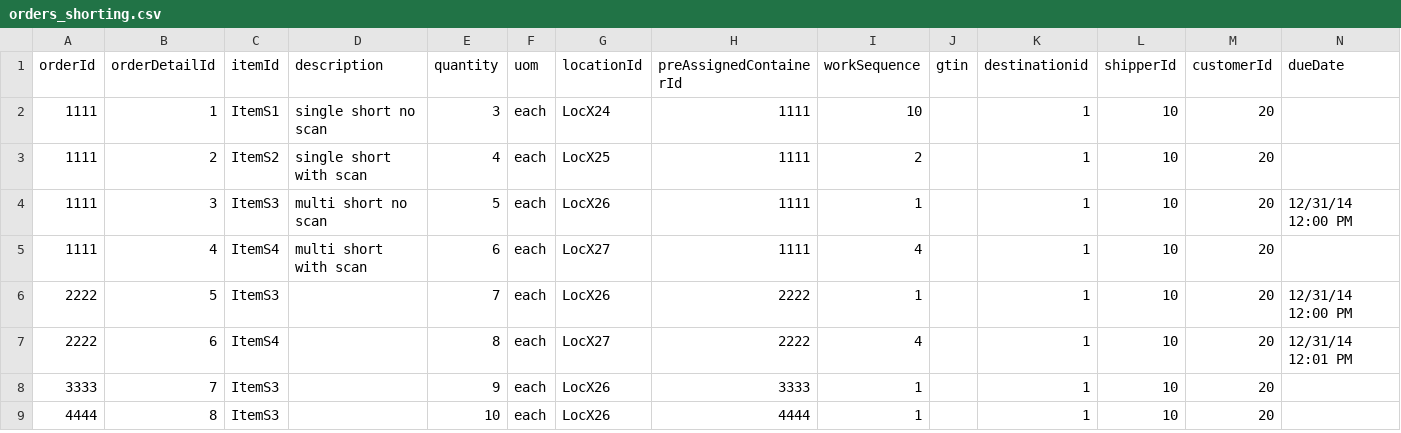
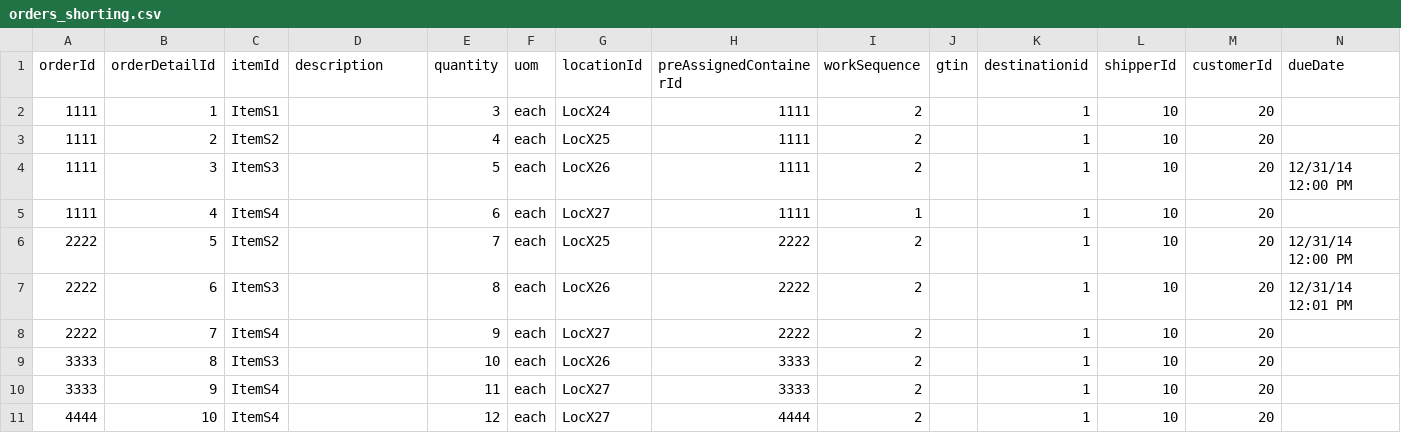
Before and after one commit to codeshelf/Codeshelf, a CSV file: facility-setup-script/ShortingDemo/orders_shorting.csv, drawn as a sheet.

Commit message:
DEV-1182 Worked on issues with pickmult shorting

```diff
--- a/facility-setup-script/ShortingDemo/orders_shorting.csv
+++ b/facility-setup-script/ShortingDemo/orders_shorting.csv
@@ -1,9 +1,11 @@
 orderId,orderDetailId,itemId,description,quantity,uom,locationId,preAssignedContainerId,workSequence,gtin,destinationid,shipperId,customerId,dueDate
-1111,1,ItemS1,single short no scan,3,each,LocX24,1111,10,,1,10,20,
-1111,2,ItemS2,single short with scan,4,each,LocX25,1111,2,,1,10,20,
-1111,3,ItemS3,multi short no scan,5,each,LocX26,1111,1,,1,10,20,12/31/14 12:00 PM
-1111,4,ItemS4,multi short with scan,6,each,LocX27,1111,4,,1,10,20,
-2222,5,ItemS3,,7,each,LocX26,2222,1,,1,10,20,12/31/14 12:00 PM
-2222,6,ItemS4,,8,each,LocX27,2222,4,,1,10,20,12/31/14 12:01 PM
-3333,7,ItemS3,,9,each,LocX26,3333,1,,1,10,20,
-4444,8,ItemS3,,10,each,LocX26,4444,1,,1,10,20,
+1111,1,ItemS1,,3,each,LocX24,1111,2,,1,10,20,
+1111,2,ItemS2,,4,each,LocX25,1111,2,,1,10,20,
+1111,3,ItemS3,,5,each,LocX26,1111,2,,1,10,20,12/31/14 12:00 PM
+1111,4,ItemS4,,6,each,LocX27,1111,1,,1,10,20,
+2222,5,ItemS2,,7,each,LocX25,2222,2,,1,10,20,12/31/14 12:00 PM
+2222,6,ItemS3,,8,each,LocX26,2222,2,,1,10,20,12/31/14 12:01 PM
+2222,7,ItemS4,,9,each,LocX27,2222,2,,1,10,20,
+3333,8,ItemS3,,10,each,LocX26,3333,2,,1,10,20,
+3333,9,ItemS4,,11,each,LocX27,3333,2,,1,10,20,
+4444,10,ItemS4,,12,each,LocX27,4444,2,,1,10,20,
```
Also changed, not shown: 5 other files.
